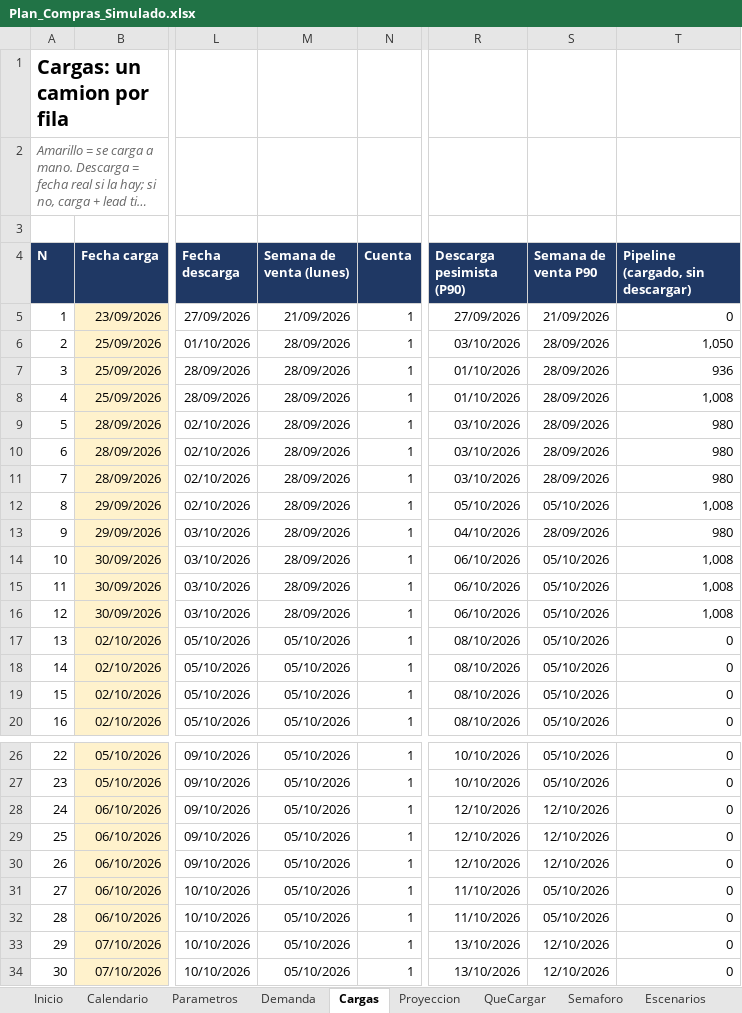
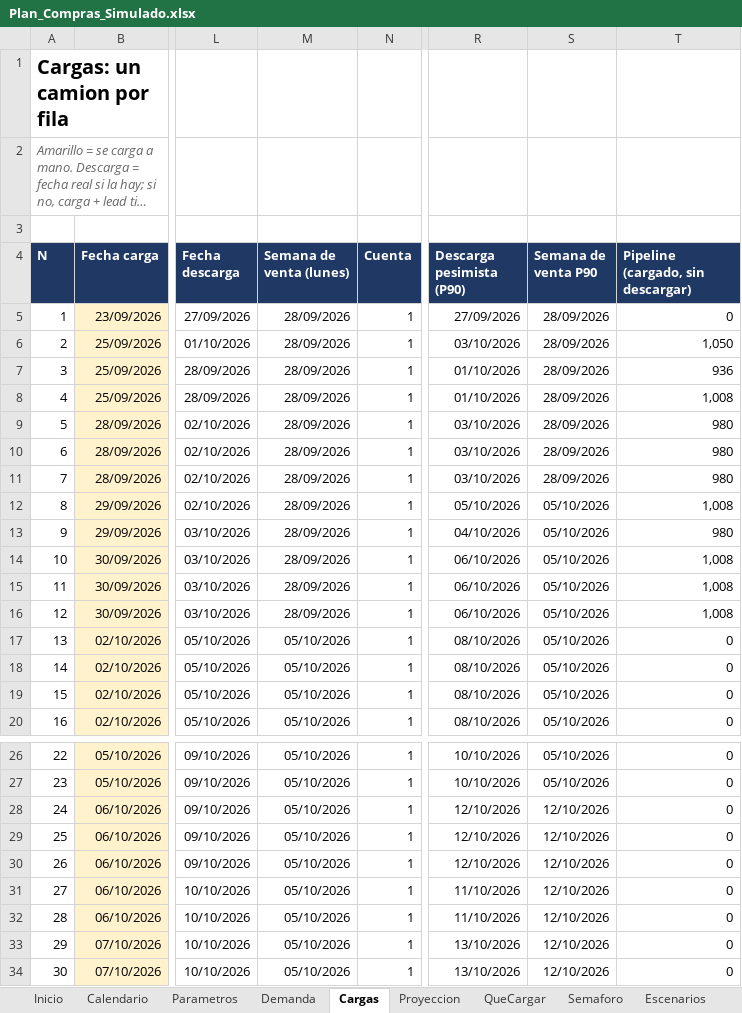
Before and after one commit to ingenieria-pepe/gonza_pepe, an Excel workbook: plan_compras/Plan_Compras_Simulado.xlsx, sheet Cargas, drawn as a sheet; only a part is shown, gaps mark what is left out; long unchanged cells end in …; values as stored, in another font and other column widths than the file's, no borders; conditional formats not drawn; the diff names each change by its address in the sheet, - before the commit and + after, or states it on an @@ line.

```diff
--- a/plan_compras/Plan_Compras_Simulado.xlsx (sheet Cargas)
+++ b/plan_compras/Plan_Compras_Simulado.xlsx (sheet Cargas)
-M5 (Semana de venta (lunes)): 21/09/2026
+M5 (Semana de venta (lunes)): 28/09/2026
-S5 (Semana de venta P90): 21/09/2026
+S5 (Semana de venta P90): 28/09/2026
-S13 (Semana de venta P90): 28/09/2026
+S13 (Semana de venta P90): 05/10/2026
-S31:S32 (Semana de venta P90): 05/10/2026
+S31:S32 (Semana de venta P90): 12/10/2026
```
Also changed, not shown: sheet Escenarios, sheet Proyeccion, sheet KPIs, sheet Capacidad, sheet Inicio, sheet Semaforo, 1 more sheet, formulas that keep their value, 5 other files.
